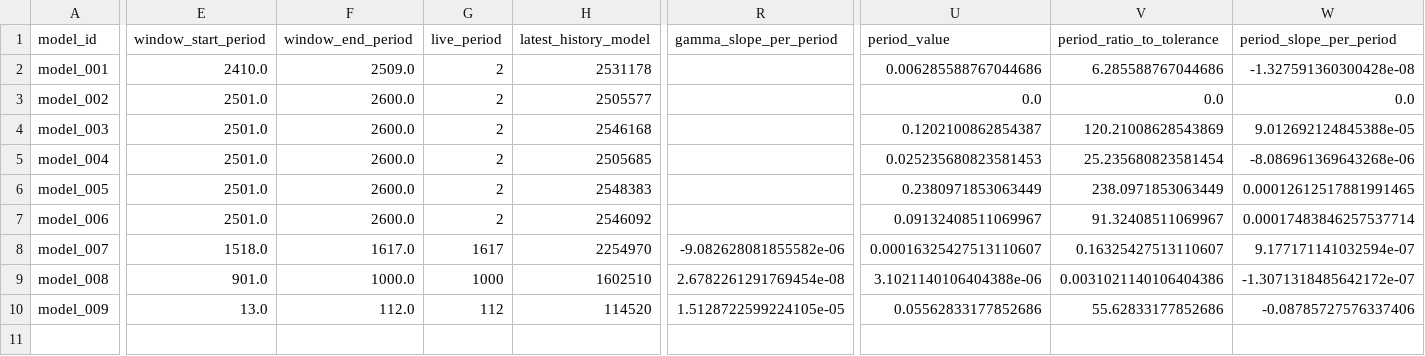
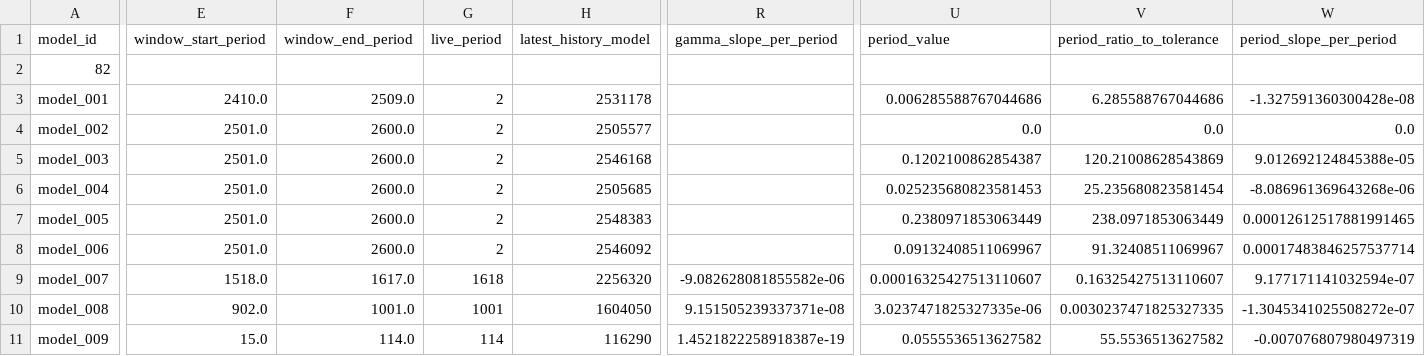
Before and after one commit to earlbellinger/earlbellinger.github.io, a CSV file: apps/kappa/metadata/convergence_forecast_last100.csv, drawn as a sheet; only a part is shown, gaps mark what is left out; addresses are those after the commit; rows hold the shown columns only; the diff covers the shown part only; the diff names each change by its address in the sheet, - before the commit and + after, or states it on an @@ line.

Commit message:
Refresh Kappa batch status

```diff
--- a/apps/kappa/metadata/convergence_forecast_last100.csv
+++ b/apps/kappa/metadata/convergence_forecast_last100.csv
+row 2: 82
-G9 (live_period): 1617
+G9 (live_period): 1618
-H9 (latest_history_model): 2254970
+H9 (latest_history_model): 2256320
-E10 (window_start_period): 901.0
+E10 (window_start_period): 902.0
-F10 (window_end_period): 1000.0
+F10 (window_end_period): 1001.0
-G10 (live_period): 1000
+G10 (live_period): 1001
-H10 (latest_history_model): 1602510
+H10 (latest_history_model): 1604050
-R10 (gamma_slope_per_period): 2.6782261291769454e-08
+R10 (gamma_slope_per_period): 9.151505239337371e-08
-U10 (period_value): 3.1021140106404388e-06
+U10 (period_value): 3.0237471825327335e-06
-V10 (period_ratio_to_tolerance): 0.0031021140106404386
+V10 (period_ratio_to_tolerance): 0.0030237471825327335
-W10 (period_slope_per_period): -1.3071318485642172e-07
+W10 (period_slope_per_period): -1.3045341025508272e-07
-E11 (window_start_period): 13.0
+E11 (window_start_period): 15.0
-F11 (window_end_period): 112.0
+F11 (window_end_period): 114.0
-G11 (live_period): 112
+G11 (live_period): 114
-H11 (latest_history_model): 114520
+H11 (latest_history_model): 116290
-R11 (gamma_slope_per_period): 1.5128722599224105e-05
+R11 (gamma_slope_per_period): 1.4521822258918387e-19
-U11 (period_value): 0.05562833177852686
+U11 (period_value): 0.0555536513627582
-V11 (period_ratio_to_tolerance): 55.62833177852686
+V11 (period_ratio_to_tolerance): 55.5536513627582
-W11 (period_slope_per_period): -0.08785727576337406
+W11 (period_slope_per_period): -0.007076807980497319
```
Also changed, not shown: 13 edited cells elsewhere in this file, apps/kappa/metadata/convergence_summary_last100.csv, apps/kappa/metadata/cycle_modulation_summary.csv, 35 other files.
